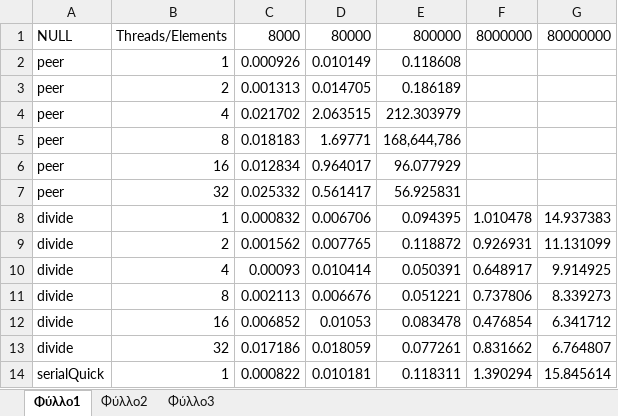
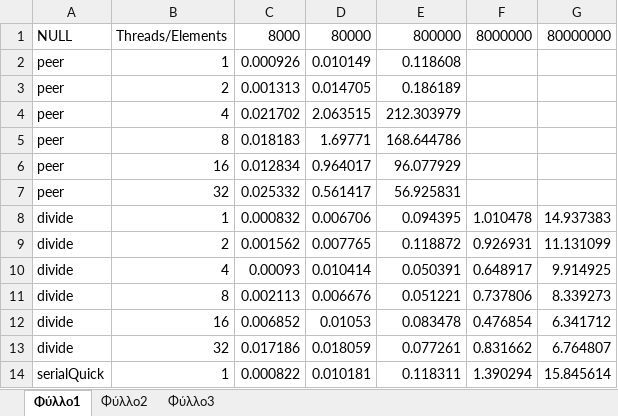
Before and after one commit to smavrakis/parallel-assignment-2, an Excel workbook: performance.xlsx, sheet Φύλλο1, drawn as a sheet; values as stored, in another font and other column widths than the file's, no borders; the diff names each change by its address in the sheet, - before the commit and + after, or states it on an @@ line.

Commit message:
Added excel file, matlab code and screenshots

```diff
--- a/performance.xlsx (sheet Φύλλο1)
+++ b/performance.xlsx (sheet Φύλλο1)
-E5: 168,644,786
+E5: 168.644786
```
Also changed, not shown: 6 other files.
